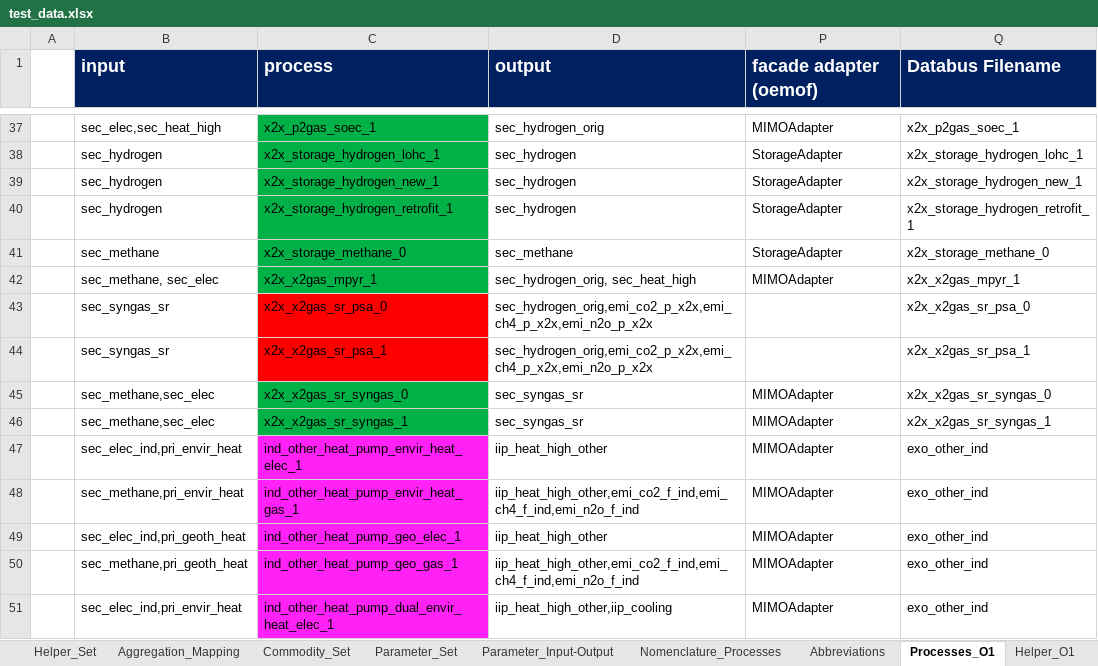
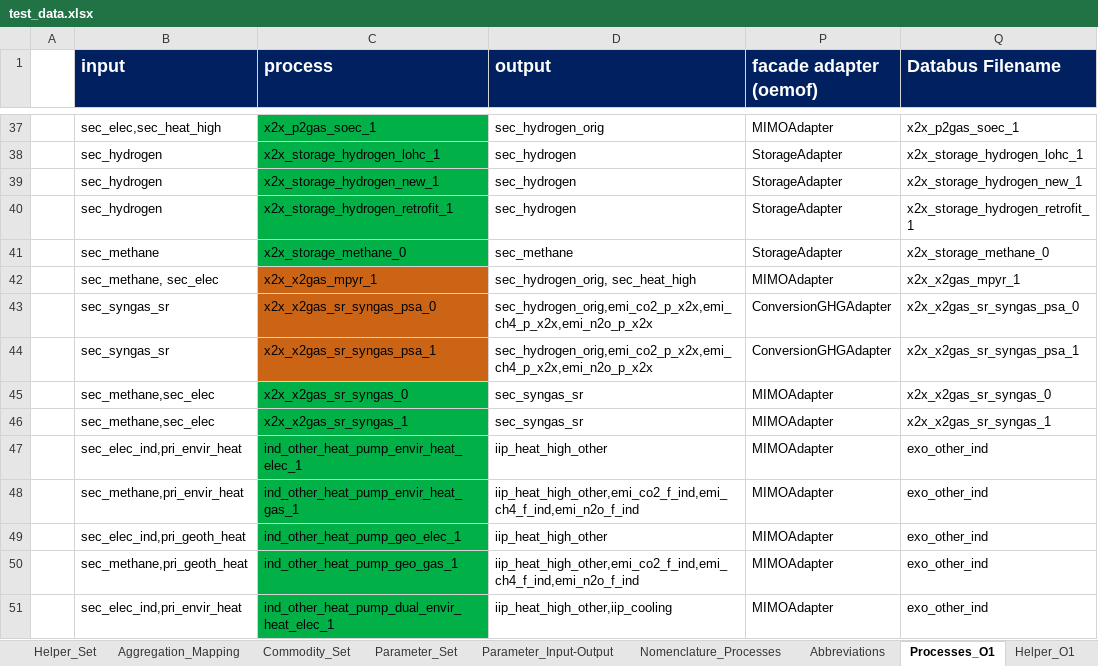
Before and after one commit to sedos-project/data_adapter_times, an Excel workbook: input_data/test_data.xlsx, sheet Processes_O1, drawn as a sheet; only a part is shown, gaps mark what is left out; values as stored, in another font and other column widths than the file's, no borders; conditional formats not drawn; the diff covers the shown part only; the diff names each change by its address in the sheet, - before the commit and + after, or states it on an @@ line.

```diff
--- a/input_data/test_data.xlsx (sheet Processes_O1)
+++ b/input_data/test_data.xlsx (sheet Processes_O1)
-C42 fill: #01B148
+C42 fill: #CB6415
-C43 (process): x2x_x2gas_sr_psa_0
+C43 (process): x2x_x2gas_sr_syngas_psa_0
-C43:C44 fill: #FF0000
+C43:C44 fill: #CB6415
-P43:P44 (facade adapter (oemof)): (empty)
+P43:P44 (facade adapter (oemof)): ConversionGHGAdapter
-Q43 (Databus Filename): x2x_x2gas_sr_psa_0
+Q43 (Databus Filename): x2x_x2gas_sr_syngas_psa_0
-C44 (process): x2x_x2gas_sr_psa_1
+C44 (process): x2x_x2gas_sr_syngas_psa_1
-Q44 (Databus Filename): x2x_x2gas_sr_psa_1
+Q44 (Databus Filename): x2x_x2gas_sr_syngas_psa_1
-C47:C51 fill: #FF21F5
+C47:C51 fill: #01B148
```
Also changed, not shown: 1 added row, 12 edited cells and cell formats elsewhere in this sheet, sheet Aggregation_Mapping, sheet Process_Set, sheet Helper_Set, sheet Helper_O1, sheet Commodity_Set, sheet Abbreviations, formulas that keep their value, config_data/SysSettings.xlsx, output_data/Scen_emission_all.xlsx, 3 other files.
